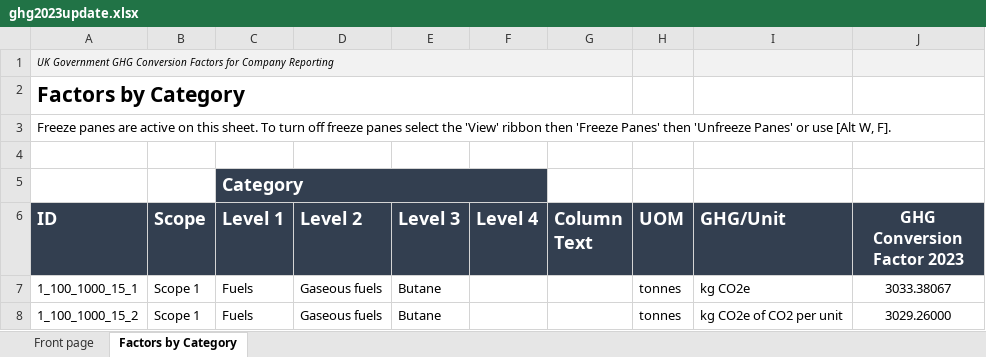
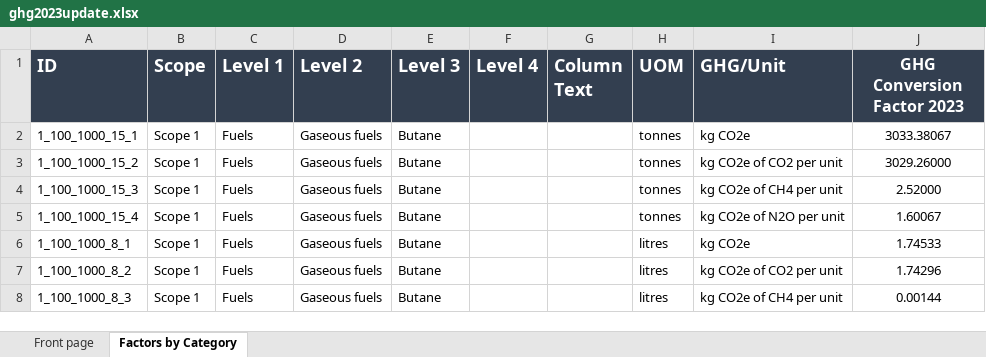
Before and after one commit to szoniu/slad, an Excel workbook: xls/ghg2023update.xlsx, sheet Factors by Category, drawn as a sheet; only a part is shown; the shorter side is filled out with more unchanged rows; values as stored, in another font and other column widths than the file's, no borders; conditional formats not drawn; the diff names each change by its address in the sheet, - before the commit and + after, or states it on an @@ line.

```diff
--- a/xls/ghg2023update.xlsx (sheet Factors by Category)
+++ b/xls/ghg2023update.xlsx (sheet Factors by Category)
-row 1: UK Government GHG Conversion Factors for Company Reporting
-row 2: Factors by Category
-row 3: Freeze panes are active on this sheet. To turn off freeze panes select the 'View' ribbon then 'Freeze Panes' then 'Unfreeze Panes' or use [Alt W, F].
-row 4: (empty)
-row 5:  |  | Category
```
Also changed, not shown: 2 other files.
